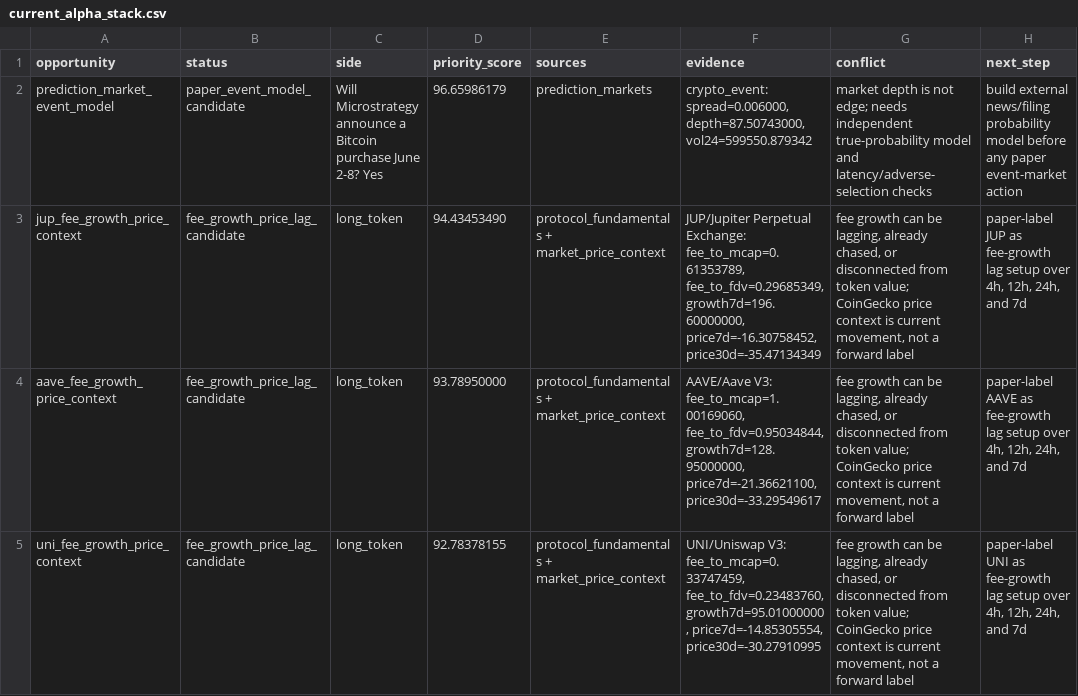
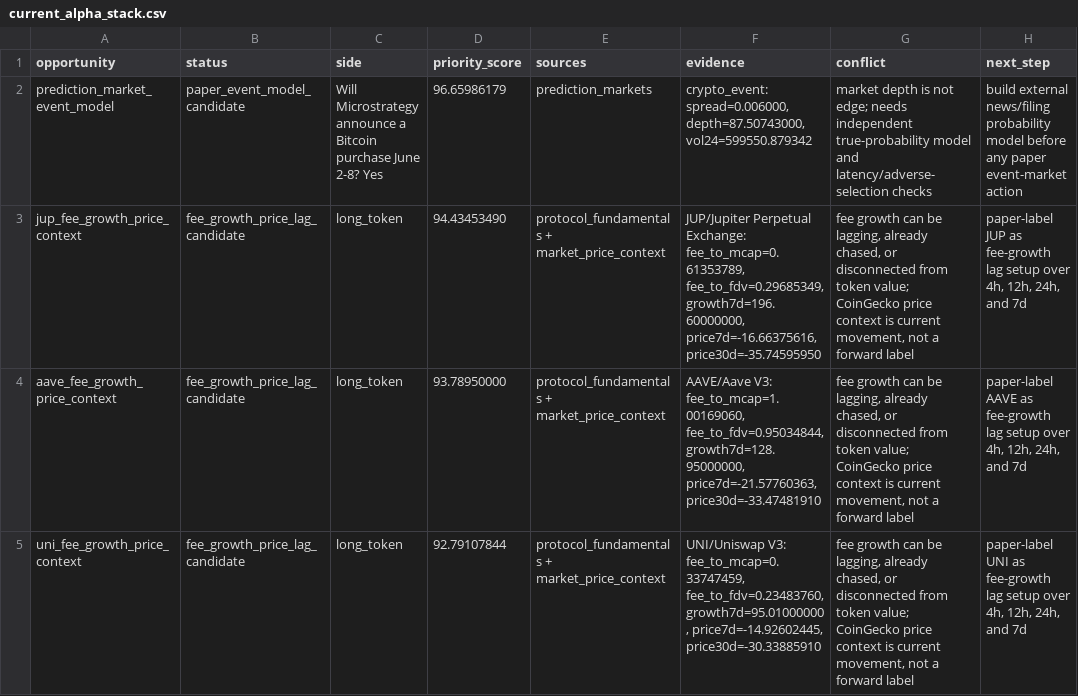
Before and after one commit to tomato414941/alpha-os, a CSV file: strategies/current_alpha_stack.csv, drawn as a sheet; only a part is shown; the diff covers the shown part only.

```diff
--- a/strategies/current_alpha_stack.csv
+++ b/strategies/current_alpha_stack.csv
@@ -2,4 +2,4 @@ opportunity,status,side,priority_score,sources,evidence,conflict,next_step
 prediction_market_event_model,paper_event_model_candidate,Will Microstrategy announce a Bitcoin purchase June 2-8? Yes,96.65986179,prediction_markets,"crypto_event: spread=0.006000, depth=87.50743000, vol24=599550.879342",market depth is not edge; needs independent true-probability model and latency/adverse-selection checks,build external news/filing probability model before any paper event-market action
-jup_fee_growth_price_context,fee_growth_price_lag_candidate,long_token,94.43453490,protocol_fundamentals + market_price_context,"JUP/Jupiter Perpetual Exchange: fee_to_mcap=0.61353789, fee_to_fdv=0.29685349, growth7d=196.60000000, price7d=-16.30758452, price30d=-35.47134349","fee growth can be lagging, already chased, or disconnected from token value; CoinGecko price context is current movement, not a forward label","paper-label JUP as fee-growth lag setup over 4h, 12h, 24h, and 7d"
-aave_fee_growth_price_context,fee_growth_price_lag_candidate,long_token,93.78950000,protocol_fundamentals + market_price_context,"AAVE/Aave V3: fee_to_mcap=1.00169060, fee_to_fdv=0.95034844, growth7d=128.95000000, price7d=-21.36621100, price30d=-33.29549617","fee growth can be lagging, already chased, or disconnected from token value; CoinGecko price context is current movement, not a forward label","paper-label AAVE as fee-growth lag setup over 4h, 12h, 24h, and 7d"
-uni_fee_growth_price_context,fee_growth_price_lag_candidate,long_token,92.78378155,protocol_fundamentals + market_price_context,"UNI/Uniswap V3: fee_to_mcap=0.33747459, fee_to_fdv=0.23483760, growth7d=95.01000000, price7d=-14.85305554, price30d=-30.27910995","fee growth can be lagging, already chased, or disconnected from token value; CoinGecko price context is current movement, not a forward label","paper-label UNI as fee-growth lag setup over 4h, 12h, 24h, and 7d"
+jup_fee_growth_price_context,fee_growth_price_lag_candidate,long_token,94.43453490,protocol_fundamentals + market_price_context,"JUP/Jupiter Perpetual Exchange: fee_to_mcap=0.61353789, fee_to_fdv=0.29685349, growth7d=196.60000000, price7d=-16.66375616, price30d=-35.74595950","fee growth can be lagging, already chased, or disconnected from token value; CoinGecko price context is current movement, not a forward label","paper-label JUP as fee-growth lag setup over 4h, 12h, 24h, and 7d"
+aave_fee_growth_price_context,fee_growth_price_lag_candidate,long_token,93.78950000,protocol_fundamentals + market_price_context,"AAVE/Aave V3: fee_to_mcap=1.00169060, fee_to_fdv=0.95034844, growth7d=128.95000000, price7d=-21.57760363, price30d=-33.47481910","fee growth can be lagging, already chased, or disconnected from token value; CoinGecko price context is current movement, not a forward label","paper-label AAVE as fee-growth lag setup over 4h, 12h, 24h, and 7d"
+uni_fee_growth_price_context,fee_growth_price_lag_candidate,long_token,92.79107844,protocol_fundamentals + market_price_context,"UNI/Uniswap V3: fee_to_mcap=0.33747459, fee_to_fdv=0.23483760, growth7d=95.01000000, price7d=-14.92602445, price30d=-30.33885910","fee growth can be lagging, already chased, or disconnected from token value; CoinGecko price context is current movement, not a forward label","paper-label UNI as fee-growth lag setup over 4h, 12h, 24h, and 7d"
```
Also changed, not shown: 5 edited cells elsewhere in this file, strategies/current_symbol_cluster_conflicts.csv, strategies/current_symbol_opportunity_map.csv, 14 other files.
